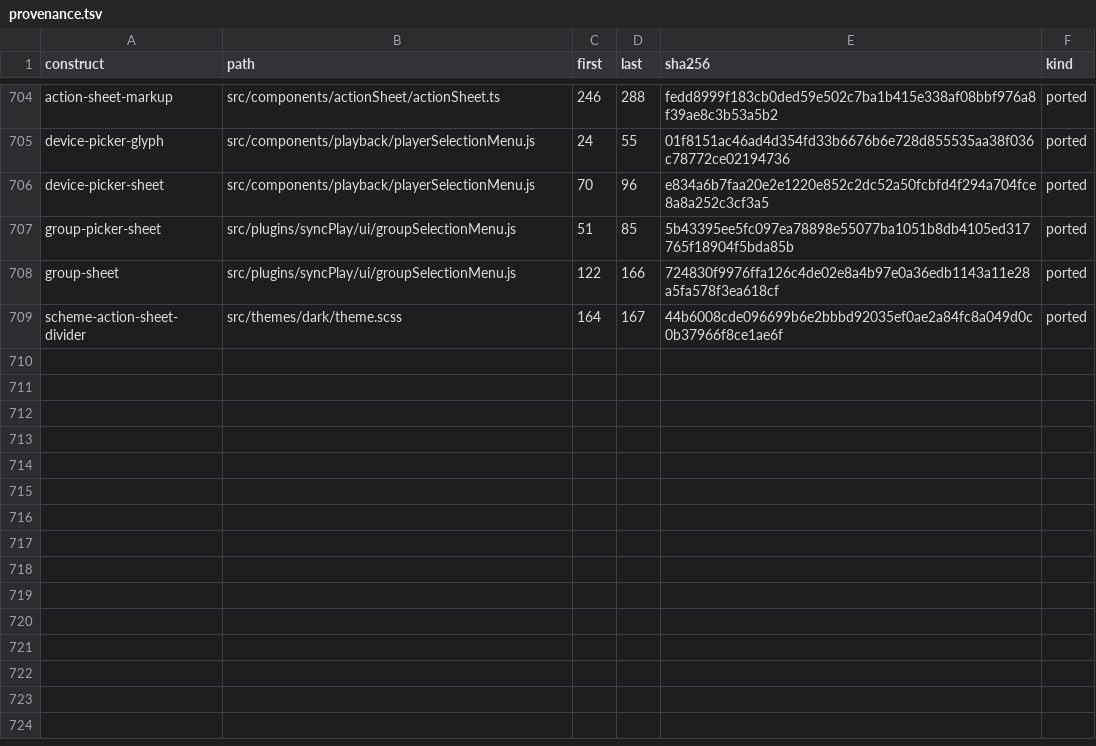
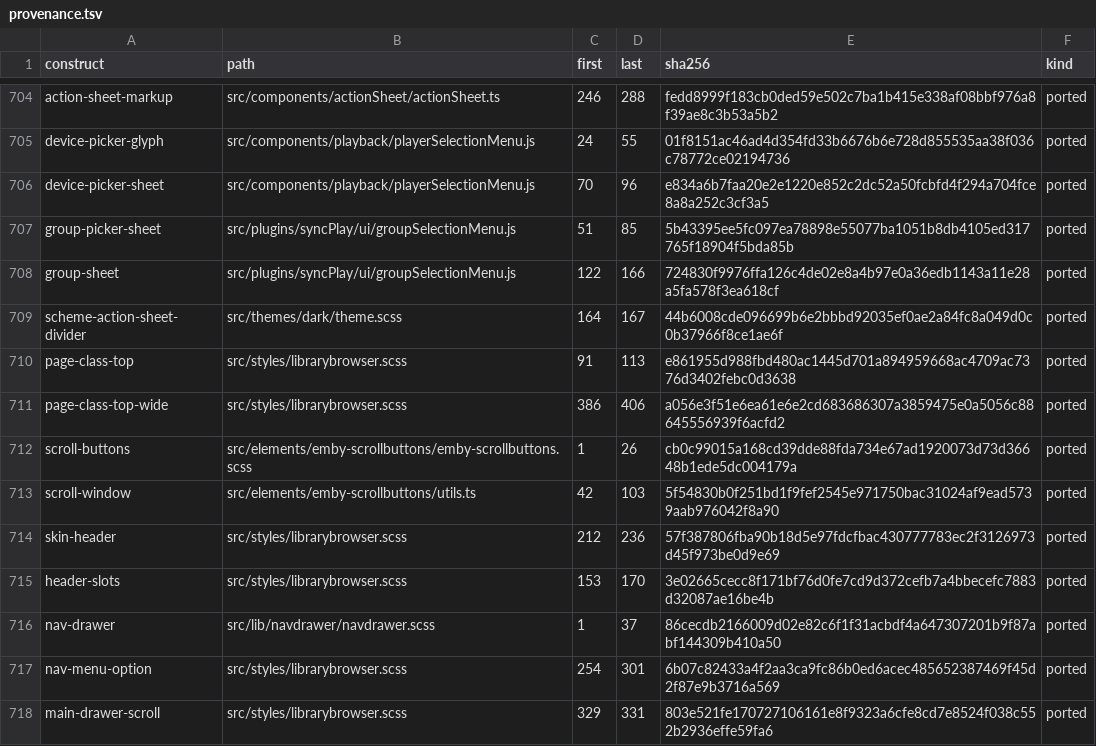
Before and after one commit to andrewrabert/jellium-cli, a TSV file: reference/provenance.tsv, drawn as a sheet; only a part is shown, gaps mark what is left out.

Commit message:
Stand every page under the reference's own header and drawer
The fixed header carries the back, home and drawer controls, the banner and
the sync, cast, search and user controls, and the drawer lists Home, the
libraries, Administration and User as the reference lists them. Both are drawn
through the construct doors, so the gate reads them.

The room a page reserves above itself becomes a function of the page's own
class, generated with the class itself: a library page carrying a secondary
nav reserves more than one that does not, and a wide viewport reserves less.

A scroll button steps its rail by whole cards. The reference measures the
frame and the card off the DOM; this canvas has none, so both are computed
where the rail is drawn and travel with the press, and the offset is held in
the client's own state rather than read back off the widget.

The metadata manager gains the root the reference opens `#/metadata` on, so
the drawer's Metadata Manager row leads somewhere rather than standing as a
loss the client could have drawn all along.

```diff
--- a/reference/provenance.tsv
+++ b/reference/provenance.tsv
@@ -709 +709,10 @@ group-sheet	src/plugins/syncPlay/ui/groupSelectionMenu.js	122	166	724830f9976ffa
 scheme-action-sheet-divider	src/themes/dark/theme.scss	164	167	44b6008cde096699b6e2bbbd92035ef0ae2a84fc8a049d0c0b37966f8ce1ae6f	ported
+page-class-top	src/styles/librarybrowser.scss	91	113	e861955d988fbd480ac1445d701a894959668ac4709ac7376d3402febc0d3638	ported
+page-class-top-wide	src/styles/librarybrowser.scss	386	406	a056e3f51e6ea61e6e2cd683686307a3859475e0a5056c88645556939f6acfd2	ported
+scroll-buttons	src/elements/emby-scrollbuttons/emby-scrollbuttons.scss	1	26	cb0c99015a168cd39dde88fda734e67ad1920073d73d36648b1ede5dc004179a	ported
+scroll-window	src/elements/emby-scrollbuttons/utils.ts	42	103	5f54830b0f251bd1f9fef2545e971750bac31024af9ead5739aab976042f8a90	ported
+skin-header	src/styles/librarybrowser.scss	212	236	57f387806fba90b18d5e97fdcfbac430777783ec2f3126973d45f973be0d9e69	ported
+header-slots	src/styles/librarybrowser.scss	153	170	3e02665cecc8f171bf76d0fe7cd9d372cefb7a4bbecefc7883d32087ae16be4b	ported
+nav-drawer	src/lib/navdrawer/navdrawer.scss	1	37	86cecdb2166009d02e82c6f1f31acbdf4a647307201b9f87abf144309b410a50	ported
+nav-menu-option	src/styles/librarybrowser.scss	254	301	6b07c82433a4f2aa3ca9fc86b0ed6acec485652387469f45d2f87e9b3716a569	ported
+main-drawer-scroll	src/styles/librarybrowser.scss	329	331	803e521fe170727106161e8f9323a6cfe8cd7e8524f038c552b2936effe59fa6	ported
```
Also changed, not shown: jellium-web/icons/material.tsv, reference/assets.tsv, 30 other files.
